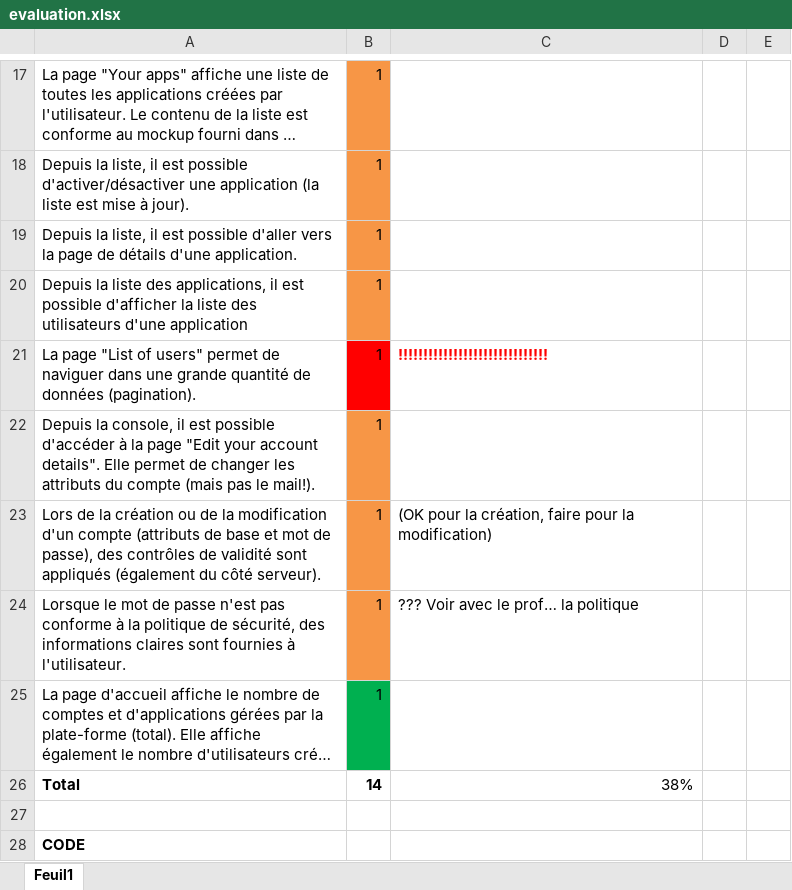
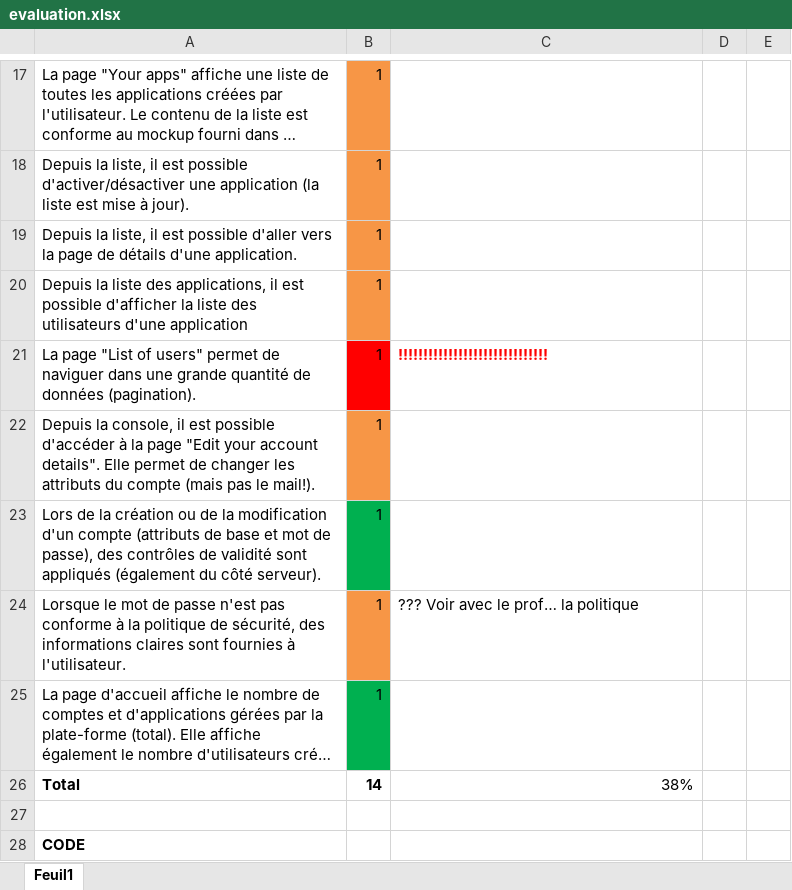
Before and after one commit to michellesakam/Teaching-HEIGVD-AMT-2015-Project, an Excel workbook: evaluation/evaluation.xlsx, sheet Feuil1, drawn as a sheet; only a part is shown, gaps mark what is left out; long unchanged cells end in …; values as stored, in another font and other column widths than the file's, no borders; the diff names each change by its address in the sheet, - before the commit and + after, or states it on an @@ line.

Commit message:
Mise à jour de l'auto-evalutation

```diff
--- a/evaluation/evaluation.xlsx (sheet Feuil1)
+++ b/evaluation/evaluation.xlsx (sheet Feuil1)
-B23 fill: #F79646
+B23 fill: #00B050
-C23: (OK pour la création, faire pour la modification)
+C23: (empty)
```
